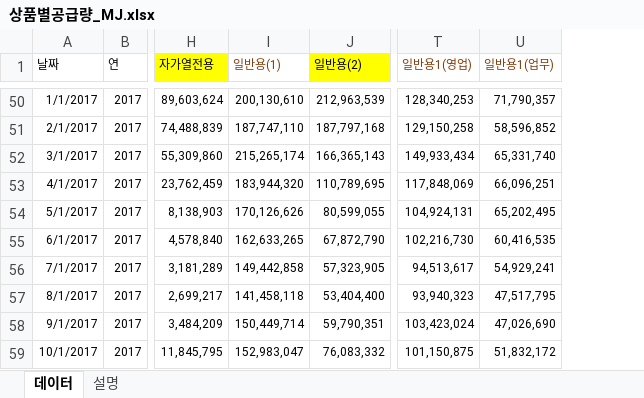
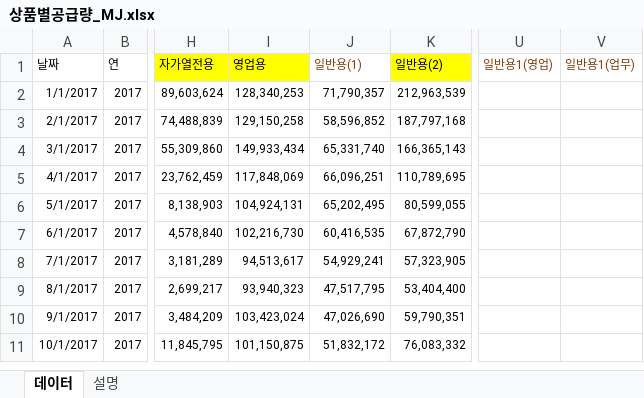
Before and after one commit to Han11112222/Forecast-of-City-Gas-Supply-by-Product-and-Usage-Type, an Excel workbook: data/상품별공급량_MJ.xlsx, sheet 데이터, drawn as a sheet; only a part is shown, gaps mark what is left out; values as stored, in another font and other column widths than the file's, no borders; table styles not drawn; addresses are those after the commit; the diff covers the shown part only; the diff names each change by its address in the sheet, - before the commit and + after, or states it on an @@ line.

Commit message:
Add files via upload

```diff
--- a/data/상품별공급량_MJ.xlsx (sheet 데이터)
+++ b/data/상품별공급량_MJ.xlsx (sheet 데이터)
+column I (영업용), rows 2-11: 128,340,253 | 129,150,258 | 149,933,434 | 117,848,069 | 104,924,131 | 102,216,730 | 94,513,617 | 93,940,323 | 103,423,024 | 101,150,875
-J2 (일반용(1)): 200,130,610
+J2 (일반용(1)): 71,790,357
-U2 (일반용1(영업)): 128,340,253
+U2 (일반용1(영업)): (empty)
-V2 (일반용1(업무)): 71,790,357
+V2 (일반용1(업무)): (empty)
-J3 (일반용(1)): 187,747,110
+J3 (일반용(1)): 58,596,852
-U3 (일반용1(영업)): 129,150,258
+U3 (일반용1(영업)): (empty)
-V3 (일반용1(업무)): 58,596,852
+V3 (일반용1(업무)): (empty)
-J4 (일반용(1)): 215,265,174
+J4 (일반용(1)): 65,331,740
-U4 (일반용1(영업)): 149,933,434
+U4 (일반용1(영업)): (empty)
-V4 (일반용1(업무)): 65,331,740
+V4 (일반용1(업무)): (empty)
-J5 (일반용(1)): 183,944,320
+J5 (일반용(1)): 66,096,251
-U5 (일반용1(영업)): 117,848,069
+U5 (일반용1(영업)): (empty)
-V5 (일반용1(업무)): 66,096,251
+V5 (일반용1(업무)): (empty)
-J6 (일반용(1)): 170,126,626
+J6 (일반용(1)): 65,202,495
-U6 (일반용1(영업)): 104,924,131
+U6 (일반용1(영업)): (empty)
-V6 (일반용1(업무)): 65,202,495
+V6 (일반용1(업무)): (empty)
-J7 (일반용(1)): 162,633,265
+J7 (일반용(1)): 60,416,535
-U7 (일반용1(영업)): 102,216,730
+U7 (일반용1(영업)): (empty)
-V7 (일반용1(업무)): 60,416,535
+V7 (일반용1(업무)): (empty)
-J8 (일반용(1)): 149,442,858
+J8 (일반용(1)): 54,929,241
-U8 (일반용1(영업)): 94,513,617
+U8 (일반용1(영업)): (empty)
-V8 (일반용1(업무)): 54,929,241
+V8 (일반용1(업무)): (empty)
-J9 (일반용(1)): 141,458,118
+J9 (일반용(1)): 47,517,795
-U9 (일반용1(영업)): 93,940,323
+U9 (일반용1(영업)): (empty)
-V9 (일반용1(업무)): 47,517,795
+V9 (일반용1(업무)): (empty)
-J10 (일반용(1)): 150,449,714
+J10 (일반용(1)): 47,026,690
-U10 (일반용1(영업)): 103,423,024
+U10 (일반용1(영업)): (empty)
-V10 (일반용1(업무)): 47,026,690
+V10 (일반용1(업무)): (empty)
-J11 (일반용(1)): 152,983,047
+J11 (일반용(1)): 51,832,172
-U11 (일반용1(영업)): 101,150,875
+U11 (일반용1(영업)): (empty)
-V11 (일반용1(업무)): 51,832,172
+V11 (일반용1(업무)): (empty)
```
Also changed, not shown: 16 added rows, 48 removed rows and 326 edited cells elsewhere in this sheet, formulas that keep their value.
